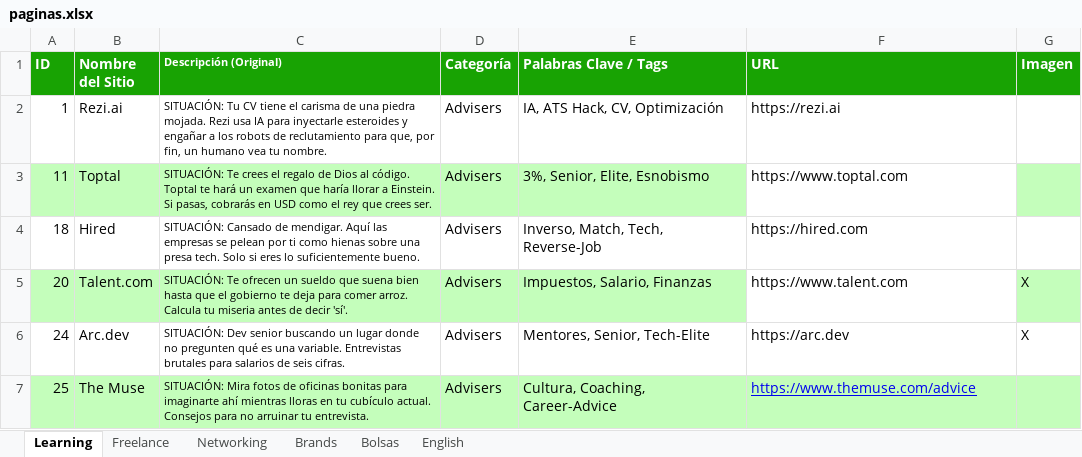
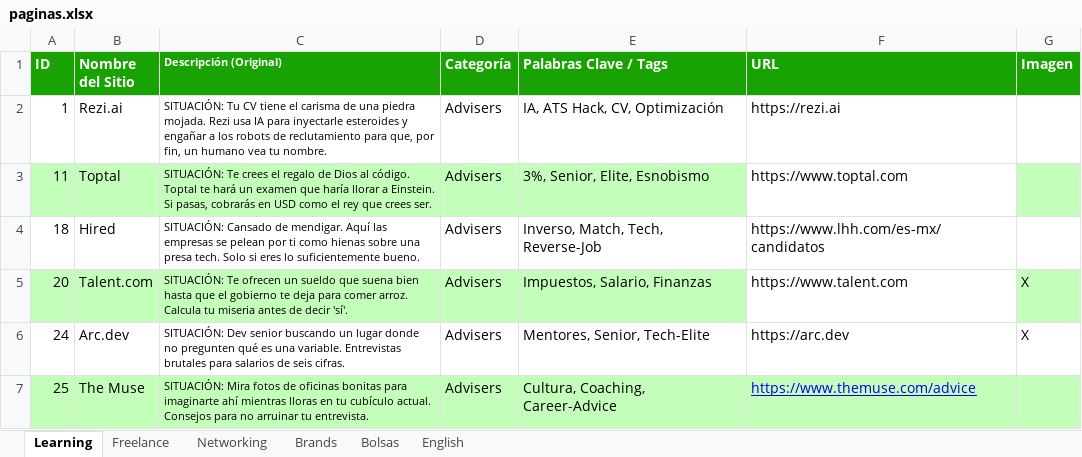
Before and after one commit to seargentpepper/ChambaGPT, an Excel workbook: paginas.xlsx, sheet Learning, drawn as a sheet; values as stored, in another font and other column widths than the file's, no borders; the diff names each change by its address in the sheet, - before the commit and + after, or states it on an @@ line.

```diff
--- a/paginas.xlsx (sheet Learning)
+++ b/paginas.xlsx (sheet Learning)
-F4 (URL): https://hired.com
+F4 (URL): https://www.lhh.com/es-mx/candidatos
```
Also changed, not shown: sheet Bolsas, 4 other files.
